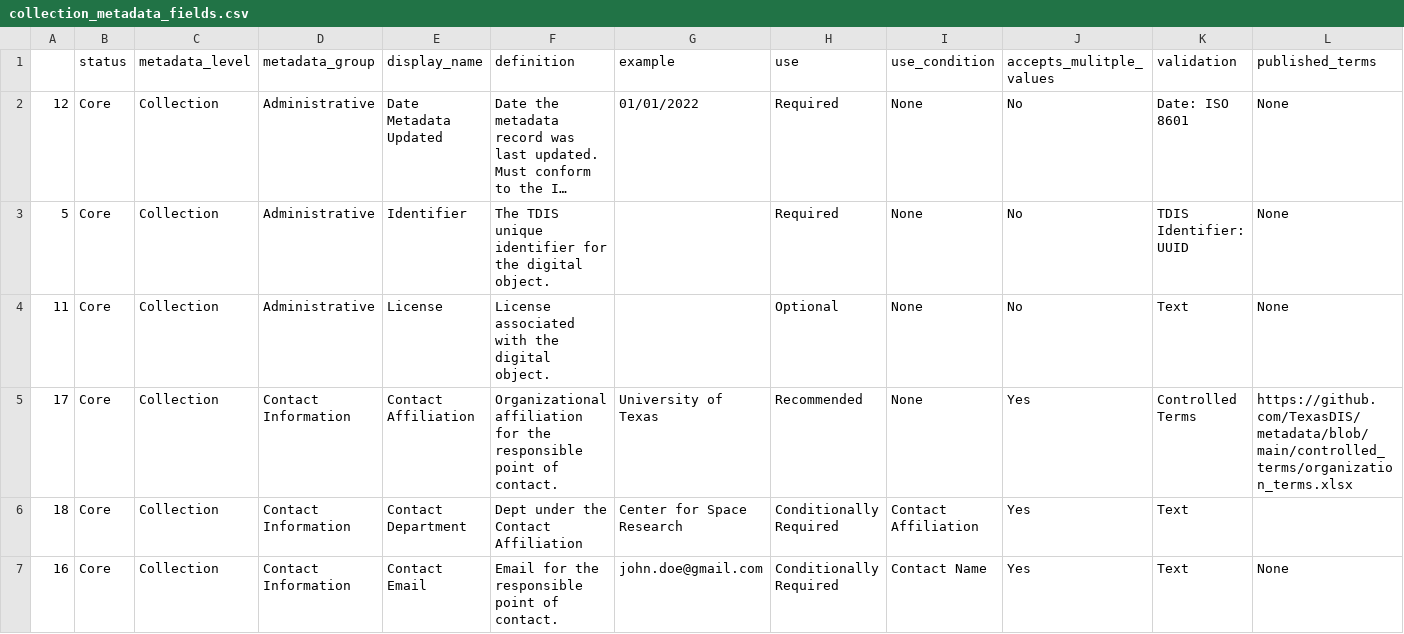
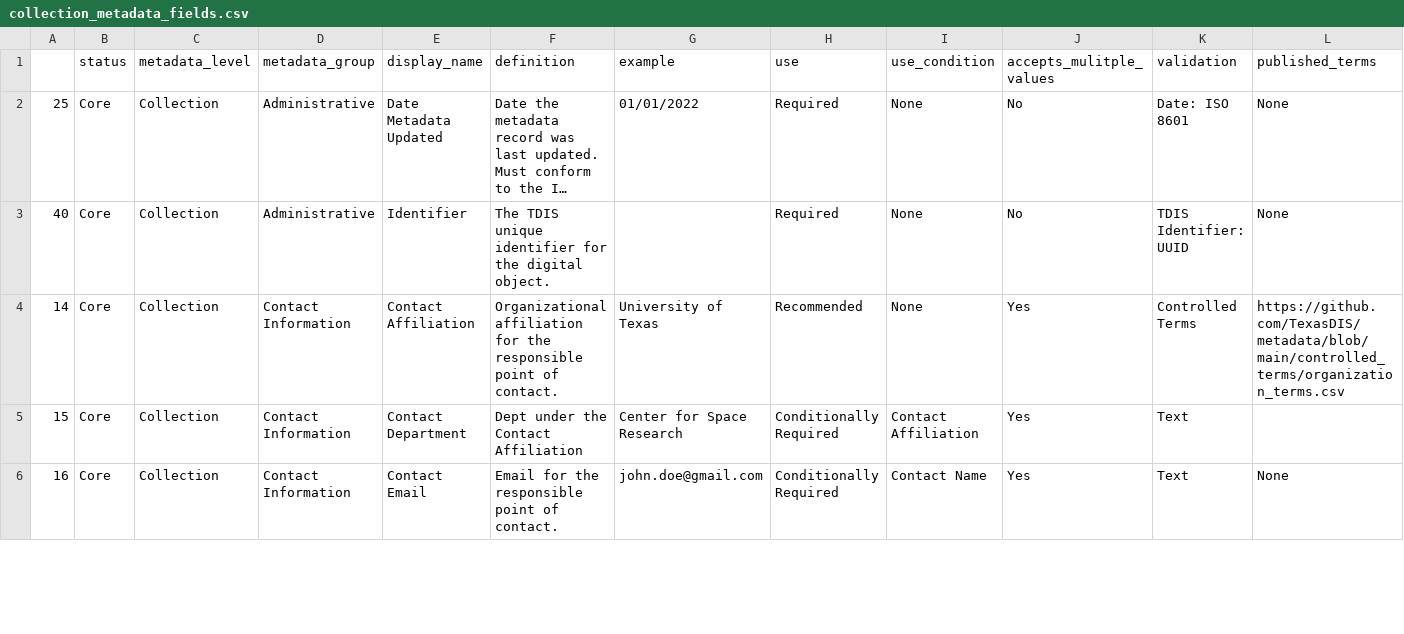
Before and after one commit to TexasDIS/metadata, a CSV file: fields_by_level/collection_metadata_fields.csv, drawn as a sheet; only a part is shown; long unchanged cells end in …; removed rows and columns are numbered as before the commit, all else as after; the diff covers the shown part only; the diff names each change by its address in the sheet, - before the commit and + after, or states it on an @@ line.

```diff
--- a/fields_by_level/collection_metadata_fields.csv
+++ b/fields_by_level/collection_metadata_fields.csv
-A2: 12
+A2: 25
-A3: 5
+A3: 40
-row 4: 11 | Core | Collection | Administrative | License | License associated with the digital object. |  | Optional | None | No | Text | None
-A4: 17
+A4: 14
-L4 (published_terms): https://github.com/TexasDIS/metadata/blob/main/controlled_terms/organization_terms.xlsx
+L4 (published_terms): https://github.com/TexasDIS/metadata/blob/main/controlled_terms/organization_terms.csv
-A5: 18
+A5: 15
```
Also changed, not shown: 3 added rows and 18 edited cells elsewhere in this file, fields_by_level/artifact_metadata_fields.csv, fields_by_level/feature_metadata_fields.csv, 2 other files.
